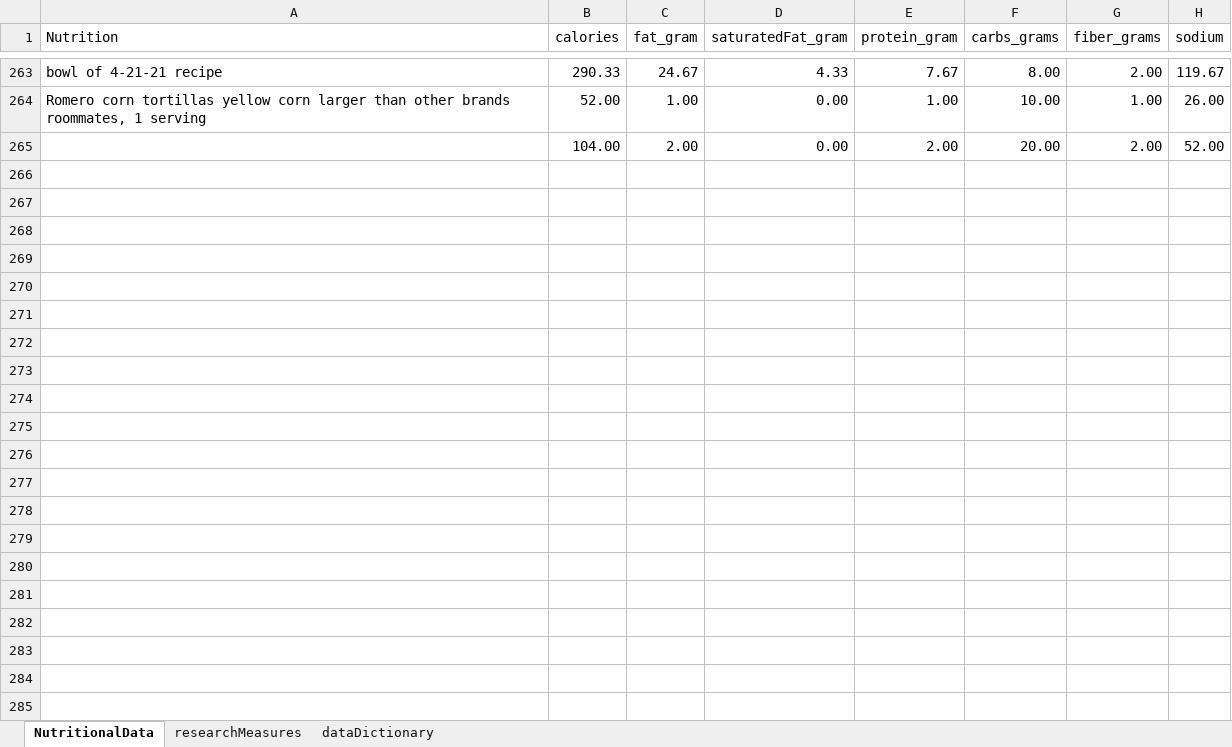
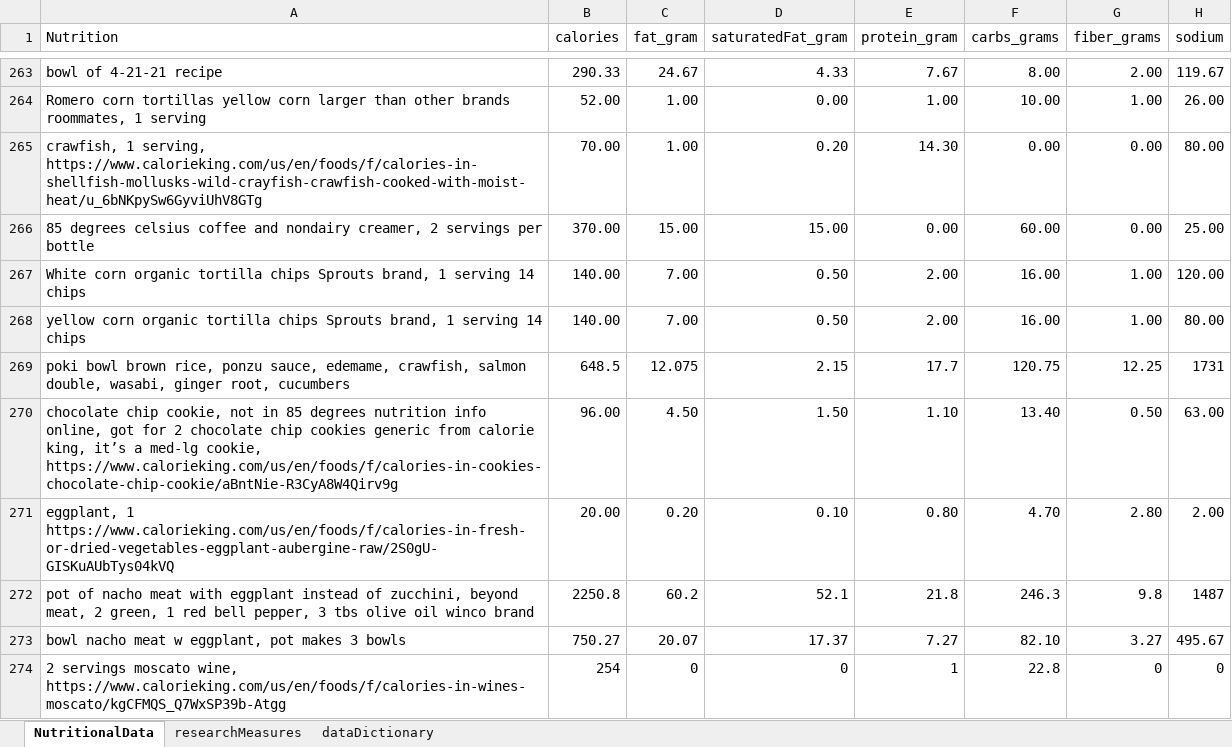
Before and after one commit to JanJanJan2018/lipocavitation-dieting-exercise-21-day-research, an Excel workbook: research3 exercise diet loosely no lipocavitation janFeb 2021.xlsx, sheet NutritionalData, drawn as a sheet; only a part is shown, gaps mark what is left out; values as stored, in another font and other column widths than the file's, no borders; 1 other sheet too large or unreadable and not compared; removed rows and columns are numbered as before the commit, all else as after; the diff names each change by its address in the sheet, - before the commit and + after, or states it on an @@ line.

Commit message:
Add files via upload

```diff
--- a/research3 exercise diet loosely no lipocavitation janFeb 2021.xlsx (sheet NutritionalData)
+++ b/research3 exercise diet loosely no lipocavitation janFeb 2021.xlsx (sheet NutritionalData)
-row 265:  | 104.00 | 2.00 | 0.00 | 2.00 | 20.00 | 2.00 | 52.00
+row 265: crawfish, 1 serving, https://www.calorieking.com/us/en/foods/f/calories-in-shellfish-mollusks-wild-crayfish-crawfish-cooked-with-moist-heat/u_6bNKpySw6GyviUhV8GTg | 70.00 | 1.00 | 0.20 | 14.30 | 0.00 | 0.00 | 80.00
+row 266: 85 degrees celsius coffee and nondairy creamer, 2 servings per bottle | 370.00 | 15.00 | 15.00 | 0.00 | 60.00 | 0.00 | 25.00
+row 267: White corn organic tortilla chips Sprouts brand, 1 serving 14 chips | 140.00 | 7.00 | 0.50 | 2.00 | 16.00 | 1.00 | 120.00
+row 268: yellow corn organic tortilla chips Sprouts brand, 1 serving 14 chips | 140.00 | 7.00 | 0.50 | 2.00 | 16.00 | 1.00 | 80.00
+row 269: poki bowl brown rice, ponzu sauce, edemame, crawfish, salmon double, wasabi, ginger root, cucumbers | 648.5 | 12.075 | 2.15 | 17.7 | 120.75 | 12.25 | 1731
+row 270: chocolate chip cookie, not in 85 degrees nutrition info online, got for 2 chocolate chip cookies generic from calorie king, it’s a med-lg cookie, https://www.calorieking.com/us/en/foods/f/calories-in-cookies-chocolate-chip-cookie/aBntNie-R3CyA8W4Qirv9g | 96.00 | 4.50 | 1.50 | 1.10 | 13.40 | 0.50 | 63.00
+row 271: eggplant, 1 https://www.calorieking.com/us/en/foods/f/calories-in-fresh-or-dried-vegetables-eggplant-aubergine-raw/2S0gU-GISKuAUbTys04kVQ | 20.00 | 0.20 | 0.10 | 0.80 | 4.70 | 2.80 | 2.00
+row 272: pot of nacho meat with eggplant instead of zucchini, beyond meat, 2 green, 1 red bell pepper, 3 tbs olive oil winco brand | 2250.8 | 60.2 | 52.1 | 21.8 | 246.3 | 9.8 | 1487
+row 273: bowl nacho meat w eggplant, pot makes 3 bowls | 750.27 | 20.07 | 17.37 | 7.27 | 82.10 | 3.27 | 495.67
+row 274: 2 servings moscato wine, https://www.calorieking.com/us/en/foods/f/calories-in-wines-moscato/kgCFMQS_Q7WxSP39b-Atgg | 254 | 0 | 0 | 1 | 22.8 | 0 | 0
```
Also changed, not shown: sheet researchMeasures.
